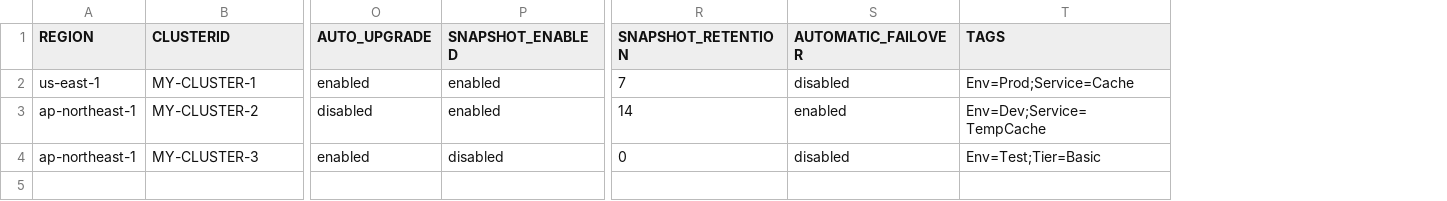
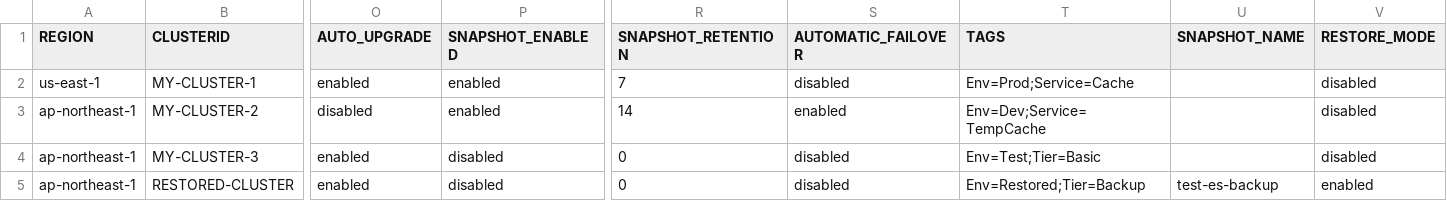
Before and after one commit to Otazoman/aws-cli-scripts, a CSV file: elasticcache/redis.csv, drawn as a sheet; only a part is shown, gaps mark what is left out; rows hold the shown columns only; the diff names each change by its address in the sheet, - before the commit and + after, or states it on an @@ line.

Commit message:
redis create

```diff
--- a/elasticcache/redis.csv
+++ b/elasticcache/redis.csv
+column U (SNAPSHOT_NAME), empty
+column V (RESTORE_MODE), rows 2-4: all disabled
+row 5: ap-northeast-1 | RESTORED-CLUSTER | enabled | disabled | 0 | disabled | Env=Restored;Tier=Backup | test-es-backup | enabled
```
Also changed, not shown: 1 other file.
